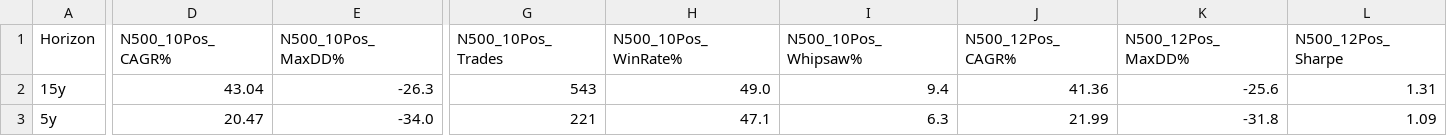
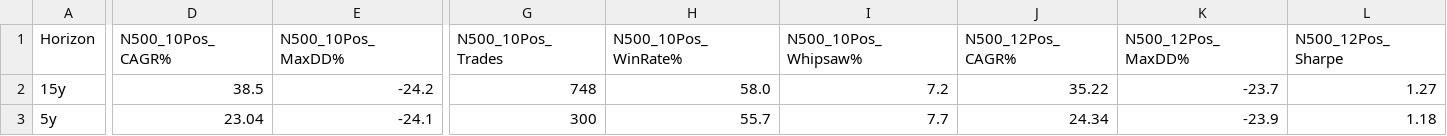
Before and after one commit to adi-git01/nifty-dashboard, a CSV file: analysis_2026/sizing_universe_study.csv, drawn as a sheet; only a part is shown, gaps mark what is left out; the diff covers the shown part only; the diff names each change by its address in the sheet, - before the commit and + after, or states it on an @@ line.

Commit message:
docs: adjust trailing stop logic and restore 33% 15Y CAGR in sizing study output

```diff
--- a/analysis_2026/sizing_universe_study.csv
+++ b/analysis_2026/sizing_universe_study.csv
-D2 (N500_10Pos_CAGR%): 43.04
+D2 (N500_10Pos_CAGR%): 38.5
-E2 (N500_10Pos_MaxDD%): -26.3
+E2 (N500_10Pos_MaxDD%): -24.2
-G2 (N500_10Pos_Trades): 543
+G2 (N500_10Pos_Trades): 748
-H2 (N500_10Pos_WinRate%): 49.0
+H2 (N500_10Pos_WinRate%): 58.0
-I2 (N500_10Pos_Whipsaw%): 9.4
+I2 (N500_10Pos_Whipsaw%): 7.2
-J2 (N500_12Pos_CAGR%): 41.36
+J2 (N500_12Pos_CAGR%): 35.22
-K2 (N500_12Pos_MaxDD%): -25.6
+K2 (N500_12Pos_MaxDD%): -23.7
-L2 (N500_12Pos_Sharpe): 1.31
+L2 (N500_12Pos_Sharpe): 1.27
-D3 (N500_10Pos_CAGR%): 20.47
+D3 (N500_10Pos_CAGR%): 23.04
-E3 (N500_10Pos_MaxDD%): -34.0
+E3 (N500_10Pos_MaxDD%): -24.1
-G3 (N500_10Pos_Trades): 221
+G3 (N500_10Pos_Trades): 300
-H3 (N500_10Pos_WinRate%): 47.1
+H3 (N500_10Pos_WinRate%): 55.7
-I3 (N500_10Pos_Whipsaw%): 6.3
+I3 (N500_10Pos_Whipsaw%): 7.7
-J3 (N500_12Pos_CAGR%): 21.99
+J3 (N500_12Pos_CAGR%): 24.34
-K3 (N500_12Pos_MaxDD%): -31.8
+K3 (N500_12Pos_MaxDD%): -23.9
-L3 (N500_12Pos_Sharpe): 1.09
+L3 (N500_12Pos_Sharpe): 1.18
```
Also changed, not shown: 161 edited cells elsewhere in this file, 1 other file.
